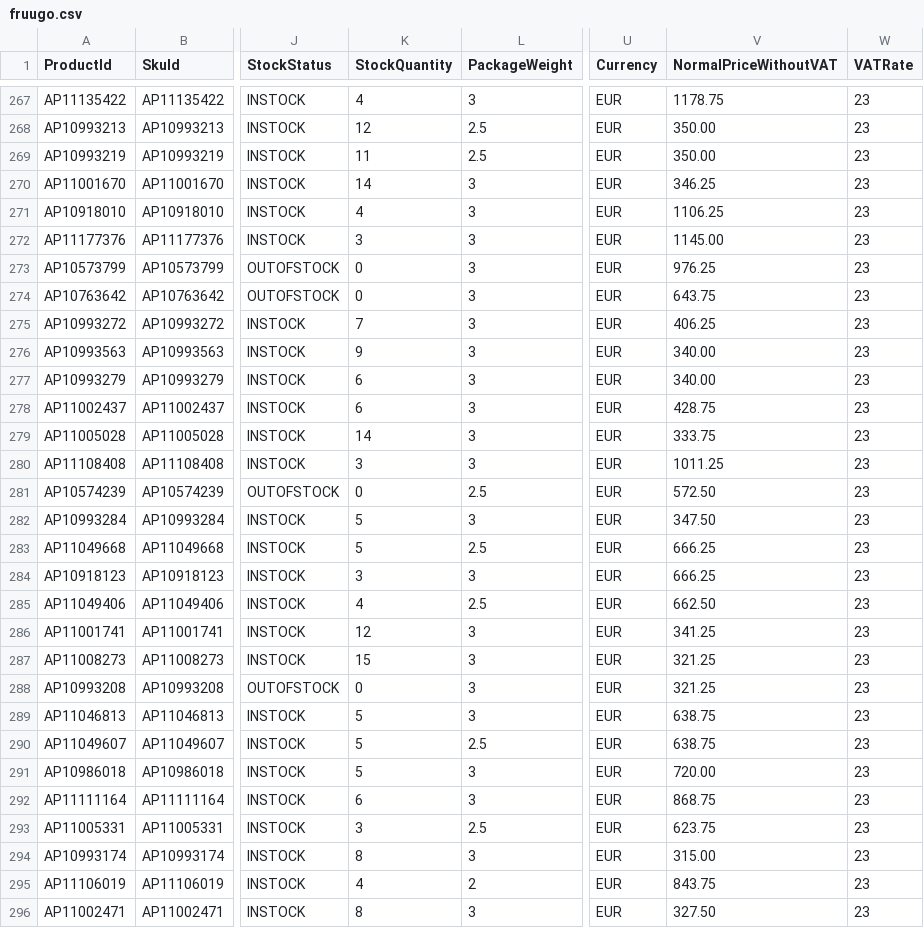
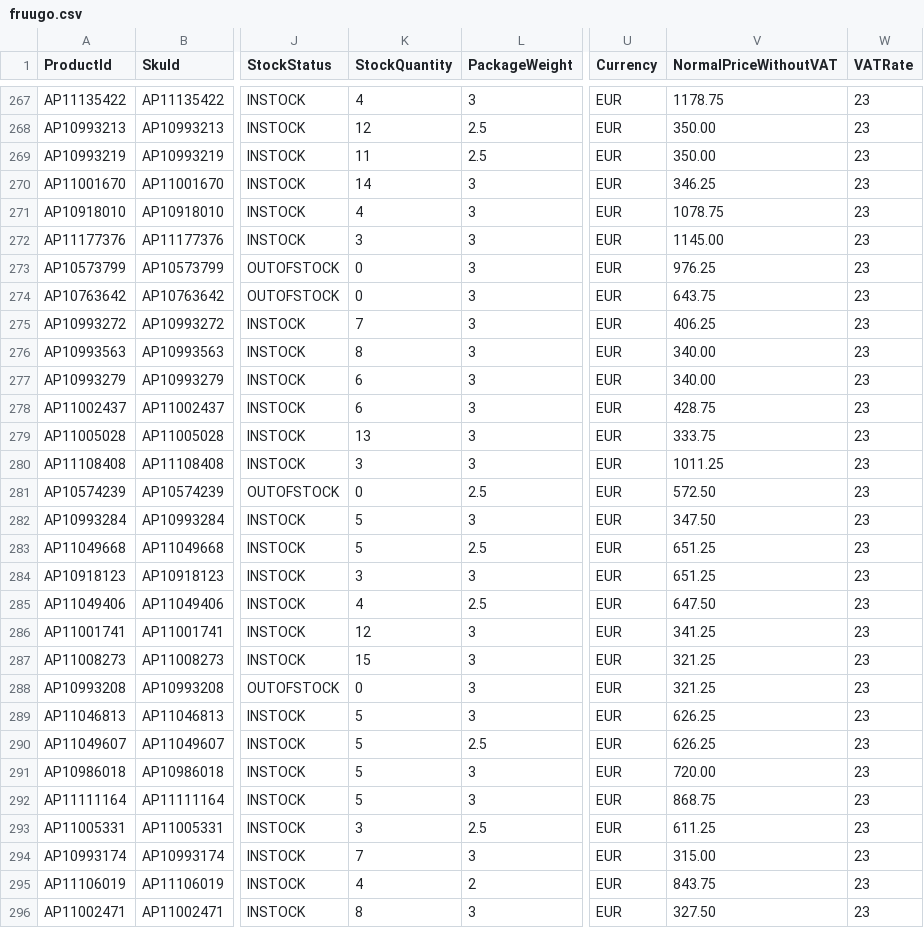
Before and after one commit to aufrazlda-design/avenida-prestige-fruugo-feed, a CSV file: docs/fruugo.csv, drawn as a sheet; only a part is shown, gaps mark what is left out; the diff covers the shown part only; the diff names each change by its address in the sheet, - before the commit and + after, or states it on an @@ line.

Commit message:
Update Fruugo feed

```diff
--- a/docs/fruugo.csv
+++ b/docs/fruugo.csv
-V271 (NormalPriceWithoutVAT): 1106.25
+V271 (NormalPriceWithoutVAT): 1078.75
-K276 (StockQuantity): 9
+K276 (StockQuantity): 8
-K279 (StockQuantity): 14
+K279 (StockQuantity): 13
-V283:V284 (NormalPriceWithoutVAT): 666.25
+V283:V284 (NormalPriceWithoutVAT): 651.25
-V285 (NormalPriceWithoutVAT): 662.50
+V285 (NormalPriceWithoutVAT): 647.50
-V289:V290 (NormalPriceWithoutVAT): 638.75
+V289:V290 (NormalPriceWithoutVAT): 626.25
-K292 (StockQuantity): 6
+K292 (StockQuantity): 5
-V293 (NormalPriceWithoutVAT): 623.75
+V293 (NormalPriceWithoutVAT): 611.25
-K294 (StockQuantity): 8
+K294 (StockQuantity): 7
```
Also changed, not shown: 73 edited cells elsewhere in this file.
